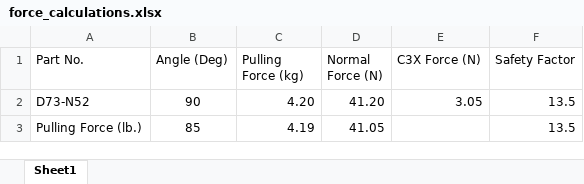
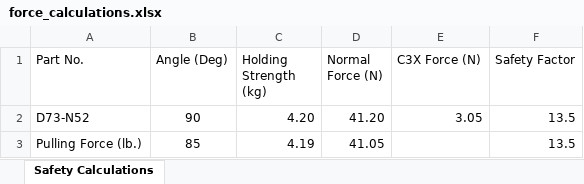
Before and after one commit to Gyrohammer/commapogo, an Excel workbook: force_calculations.xlsx, sheet Safety Calculations, drawn as a sheet; only a part is shown; values as stored, in another font and other column widths than the file's, no borders; charts and pictures not drawn; the diff names each change by its address in the sheet, - before the commit and + after, or states it on an @@ line.

```diff
--- a/force_calculations.xlsx (sheet Safety Calculations)
+++ b/force_calculations.xlsx (sheet Safety Calculations)
-sheet tab: Sheet1
+sheet tab: Safety Calculations
-C1: Pulling Force (kg)
+C1: Holding Strength (kg)
```
Also changed, not shown: charts or pictures, 10 other files.
